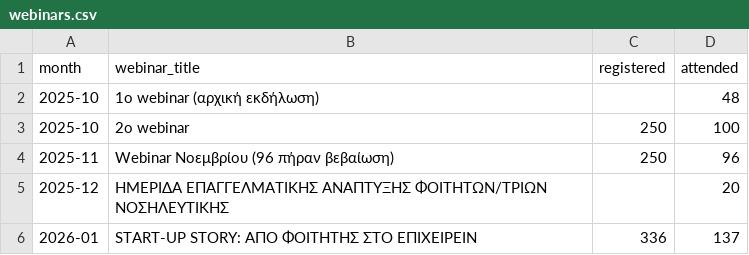
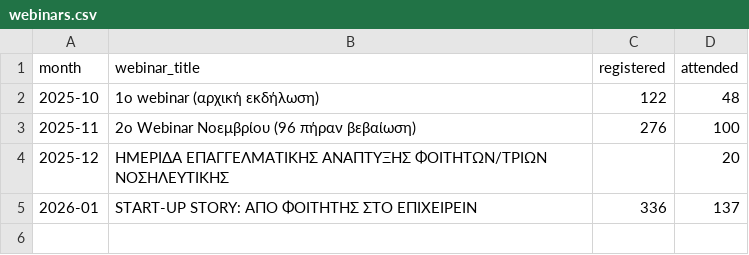
Before and after one commit to NasosG/career_stats_uop, a CSV file: webinars.csv, drawn as a sheet.

```diff
--- a/webinars.csv
+++ b/webinars.csv
@@ -1,5 +1,4 @@
 month,webinar_title,registered,attended
-2025-10,"1ο webinar (αρχική εκδήλωση)",,48
-2025-10,"2ο webinar",250,100
-2025-11,"Webinar Νοεμβρίου (96 πήραν βεβαίωση)",250,96
+2025-10,"1ο webinar (αρχική εκδήλωση)",122,48
+2025-11,"2ο Webinar Νοεμβρίου (96 πήραν βεβαίωση)",276,100
 2025-12,"ΗΜΕΡΙΔΑ ΕΠΑΓΓΕΛΜΑΤΙΚΗΣ ΑΝΑΠΤΥΞΗΣ ΦΟΙΤΗΤΩΝ/ΤΡΙΩΝ ΝΟΣΗΛΕΥΤΙΚΗΣ",,20
```
